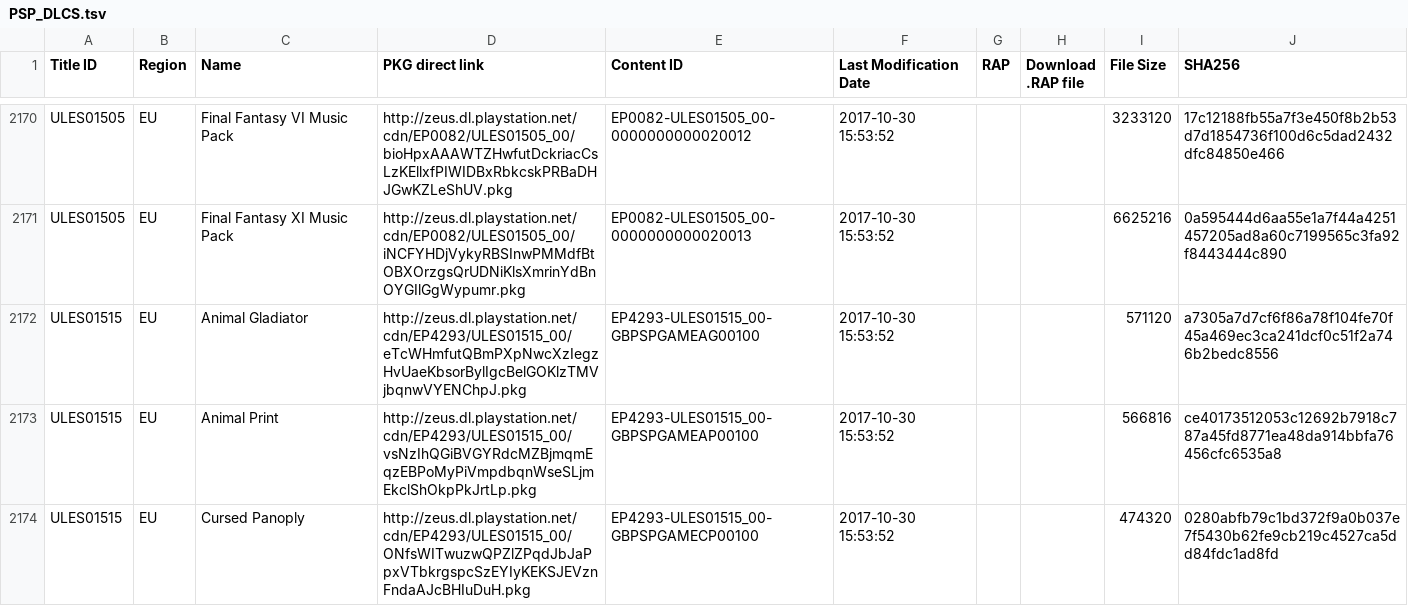
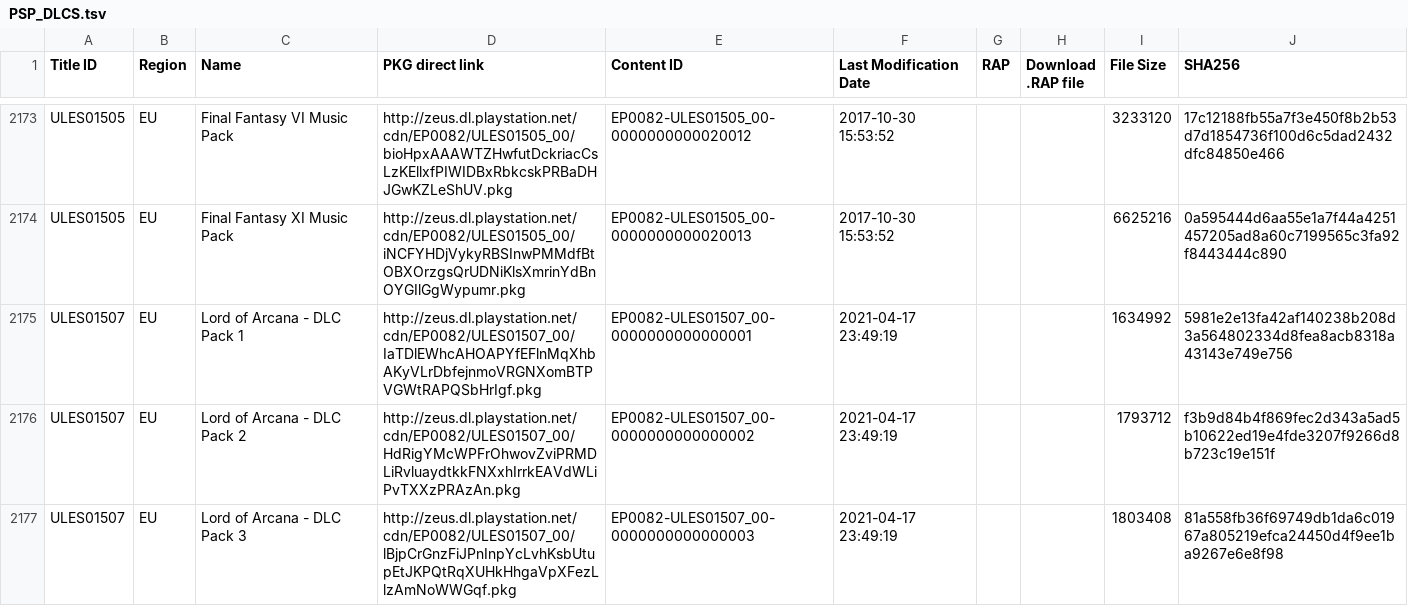
Before and after one commit to 1jtp8sobiu/1jtp8sobiu.github.io, a TSV file: tsv/PSP_DLCS.tsv, drawn as a sheet; only a part is shown, gaps mark what is left out; the shorter side is filled out with more unchanged rows; the diff covers the shown part only; the diff names each change by its address in the sheet, - before the commit and + after, or states it on an @@ line.

Commit message:
PSP_DLCS 20210418_045405

```diff
--- a/tsv/PSP_DLCS.tsv
+++ b/tsv/PSP_DLCS.tsv
+row 2175: ULES01507 | EU | Lord of Arcana - DLC Pack 1 | http://zeus.dl.playstation.net/cdn/EP0082/ULES01507_00/IaTDlEWhcAHOAPYfEFlnMqXhbAKyVLrDbfejnmoVRGNXomBTPVGWtRAPQSbHrIgf.pkg | EP0082-ULES01507_00-0000000000000001 | 2021-04-17 23:49:19 |  |  | 1634992 | 5981e2e13fa42af140238b208d3a564802334d8fea8acb8318a43143e749e756
+row 2176: ULES01507 | EU | Lord of Arcana - DLC Pack 2 | http://zeus.dl.playstation.net/cdn/EP0082/ULES01507_00/HdRigYMcWPFrOhwovZviPRMDLiRvluaydtkkFNXxhIrrkEAVdWLiPvTXXzPRAzAn.pkg | EP0082-ULES01507_00-0000000000000002 | 2021-04-17 23:49:19 |  |  | 1793712 | f3b9d84b4f869fec2d343a5ad5b10622ed19e4fde3207f9266d8b723c19e151f
+row 2177: ULES01507 | EU | Lord of Arcana - DLC Pack 3 | http://zeus.dl.playstation.net/cdn/EP0082/ULES01507_00/lBjpCrGnzFiJPnInpYcLvhKsbUtupEtJKPQtRqXUHkHhgaVpXFezLlzAmNoWWGqf.pkg | EP0082-ULES01507_00-0000000000000003 | 2021-04-17 23:49:19 |  |  | 1803408 | 81a558fb36f69749db1da6c01967a805219efca24450d4f9ee1ba9267e6e8f98
```
Also changed, not shown: 11 added rows and 3 removed rows elsewhere in this file.
